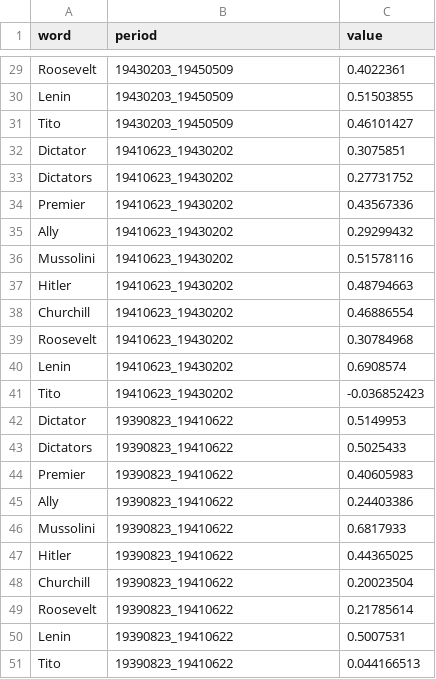
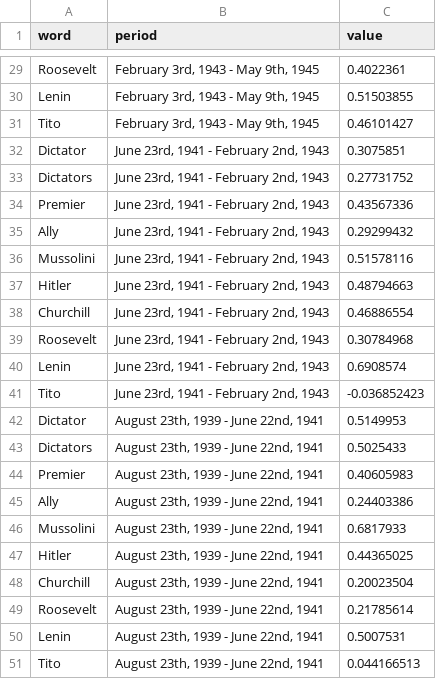
Before and after one commit to ksunyan/usa-soviet-news-viz, a CSV file: website/static/heatmap.csv, drawn as a sheet; only a part is shown, gaps mark what is left out; the diff covers the shown part only; the diff names each change by its address in the sheet, - before the commit and + after, or states it on an @@ line.

```diff
--- a/website/static/heatmap.csv
+++ b/website/static/heatmap.csv
-B29:B31 (period): 19430203_19450509
+B29:B31 (period): February 3rd, 1943 - May 9th, 1945
-B32:B41 (period): 19410623_19430202
+B32:B41 (period): June 23rd, 1941 - February 2nd, 1943
-B42:B51 (period): 19390823_19410622
+B42:B51 (period): August 23th, 1939 - June 22nd, 1941
```
Also changed, not shown: 27 edited cells elsewhere in this file, website/static/GeoData.csv, 8 other files.
